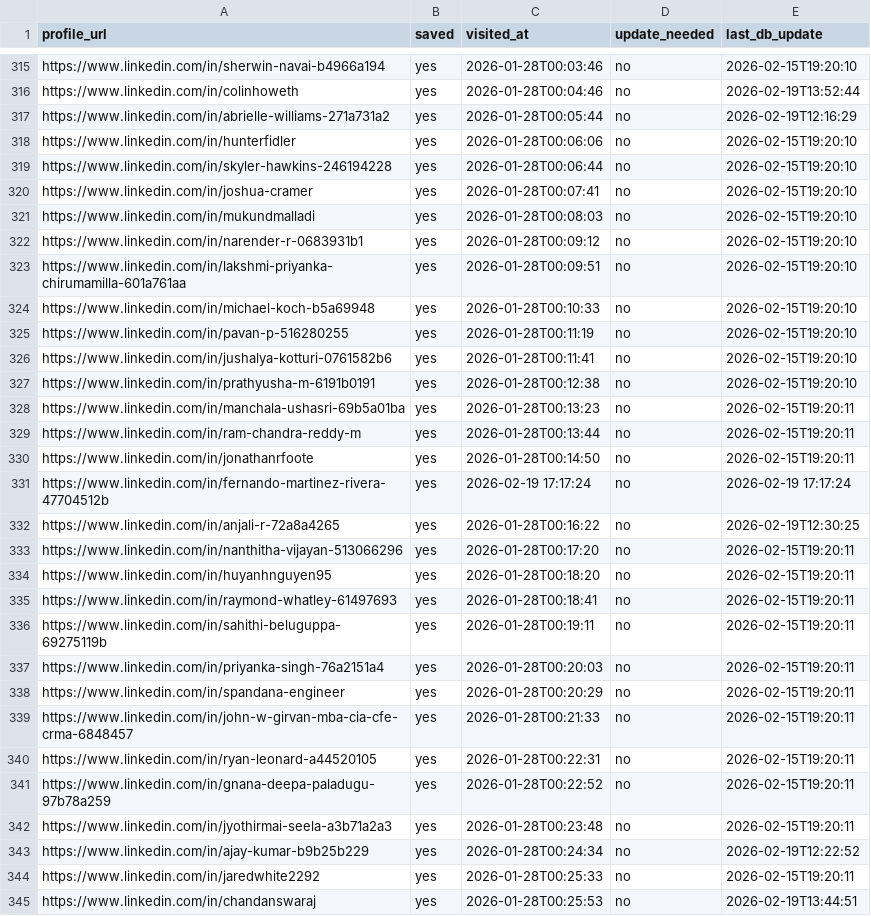
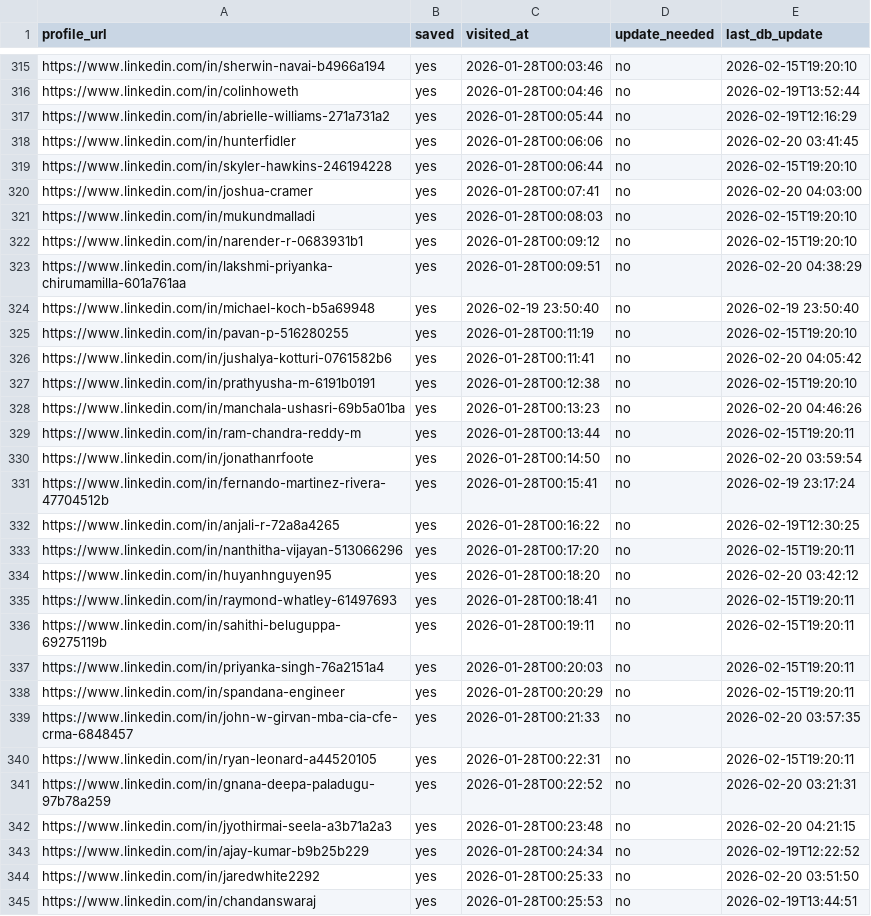
Before and after one commit to sangambartaula/alumni-networking-tool, a CSV file: scraper/output/visited_history.csv, drawn as a sheet; only a part is shown, gaps mark what is left out; the diff covers the shown part only.

```diff
--- a/scraper/output/visited_history.csv
+++ b/scraper/output/visited_history.csv
@@ -317,19 +317,19 @@ https://www.linkedin.com/in/colinhoweth,yes,2026-01-28T00:04:46,no,2026-02-19T13
 https://www.linkedin.com/in/abrielle-williams-271a731a2,yes,2026-01-28T00:05:44,no,2026-02-19T12:16:29
-https://www.linkedin.com/in/hunterfidler,yes,2026-01-28T00:06:06,no,2026-02-15T19:20:10
+https://www.linkedin.com/in/hunterfidler,yes,2026-01-28T00:06:06,no,2026-02-20 03:41:45
 https://www.linkedin.com/in/skyler-hawkins-246194228,yes,2026-01-28T00:06:44,no,2026-02-15T19:20:10
-https://www.linkedin.com/in/joshua-cramer,yes,2026-01-28T00:07:41,no,2026-02-15T19:20:10
+https://www.linkedin.com/in/joshua-cramer,yes,2026-01-28T00:07:41,no,2026-02-20 04:03:00
 https://www.linkedin.com/in/mukundmalladi,yes,2026-01-28T00:08:03,no,2026-02-15T19:20:10
 https://www.linkedin.com/in/narender-r-0683931b1,yes,2026-01-28T00:09:12,no,2026-02-15T19:20:10
-https://www.linkedin.com/in/lakshmi-priyanka-chirumamilla-601a761aa,yes,2026-01-28T00:09:51,no,2026-02-15T19:20:10
-https://www.linkedin.com/in/michael-koch-b5a69948,yes,2026-01-28T00:10:33,no,2026-02-15T19:20:10
+https://www.linkedin.com/in/lakshmi-priyanka-chirumamilla-601a761aa,yes,2026-01-28T00:09:51,no,2026-02-20 04:38:29
+https://www.linkedin.com/in/michael-koch-b5a69948,yes,2026-02-19 23:50:40,no,2026-02-19 23:50:40
 https://www.linkedin.com/in/pavan-p-516280255,yes,2026-01-28T00:11:19,no,2026-02-15T19:20:10
-https://www.linkedin.com/in/jushalya-kotturi-0761582b6,yes,2026-01-28T00:11:41,no,2026-02-15T19:20:10
+https://www.linkedin.com/in/jushalya-kotturi-0761582b6,yes,2026-01-28T00:11:41,no,2026-02-20 04:05:42
 https://www.linkedin.com/in/prathyusha-m-6191b0191,yes,2026-01-28T00:12:38,no,2026-02-15T19:20:10
-https://www.linkedin.com/in/manchala-ushasri-69b5a01ba,yes,2026-01-28T00:13:23,no,2026-02-15T19:20:11
+https://www.linkedin.com/in/manchala-ushasri-69b5a01ba,yes,2026-01-28T00:13:23,no,2026-02-20 04:46:26
 https://www.linkedin.com/in/ram-chandra-reddy-m,yes,2026-01-28T00:13:44,no,2026-02-15T19:20:11
-https://www.linkedin.com/in/jonathanrfoote,yes,2026-01-28T00:14:50,no,2026-02-15T19:20:11
-https://www.linkedin.com/in/fernando-martinez-rivera-47704512b,yes,2026-02-19 17:17:24,no,2026-02-19 17:17:24
+https://www.linkedin.com/in/jonathanrfoote,yes,2026-01-28T00:14:50,no,2026-02-20 03:59:54
+https://www.linkedin.com/in/fernando-martinez-rivera-47704512b,yes,2026-01-28T00:15:41,no,2026-02-19 23:17:24
 https://www.linkedin.com/in/anjali-r-72a8a4265,yes,2026-01-28T00:16:22,no,2026-02-19T12:30:25
 https://www.linkedin.com/in/nanthitha-vijayan-513066296,yes,2026-01-28T00:17:20,no,2026-02-15T19:20:11
-https://www.linkedin.com/in/huyanhnguyen95,yes,2026-01-28T00:18:20,no,2026-02-15T19:20:11
+https://www.linkedin.com/in/huyanhnguyen95,yes,2026-01-28T00:18:20,no,2026-02-20 03:42:12
 https://www.linkedin.com/in/raymond-whatley-61497693,yes,2026-01-28T00:18:41,no,2026-02-15T19:20:11
@@ -338,8 +338,8 @@ https://www.linkedin.com/in/priyanka-singh-76a2151a4,yes,2026-01-28T00:20:03,no,
 https://www.linkedin.com/in/spandana-engineer,yes,2026-01-28T00:20:29,no,2026-02-15T19:20:11
-https://www.linkedin.com/in/john-w-girvan-mba-cia-cfe-crma-6848457,yes,2026-01-28T00:21:33,no,2026-02-15T19:20:11
+https://www.linkedin.com/in/john-w-girvan-mba-cia-cfe-crma-6848457,yes,2026-01-28T00:21:33,no,2026-02-20 03:57:35
 https://www.linkedin.com/in/ryan-leonard-a44520105,yes,2026-01-28T00:22:31,no,2026-02-15T19:20:11
-https://www.linkedin.com/in/gnana-deepa-paladugu-97b78a259,yes,2026-01-28T00:22:52,no,2026-02-15T19:20:11
-https://www.linkedin.com/in/jyothirmai-seela-a3b71a2a3,yes,2026-01-28T00:23:48,no,2026-02-15T19:20:11
+https://www.linkedin.com/in/gnana-deepa-paladugu-97b78a259,yes,2026-01-28T00:22:52,no,2026-02-20 03:21:31
+https://www.linkedin.com/in/jyothirmai-seela-a3b71a2a3,yes,2026-01-28T00:23:48,no,2026-02-20 04:21:15
 https://www.linkedin.com/in/ajay-kumar-b9b25b229,yes,2026-01-28T00:24:34,no,2026-02-19T12:22:52
-https://www.linkedin.com/in/jaredwhite2292,yes,2026-01-28T00:25:33,no,2026-02-15T19:20:11
+https://www.linkedin.com/in/jaredwhite2292,yes,2026-01-28T00:25:33,no,2026-02-20 03:51:50
 https://www.linkedin.com/in/chandanswaraj,yes,2026-01-28T00:25:53,no,2026-02-19T13:44:51
```
Also changed, not shown: 126 edited cells elsewhere in this file, 5 other files.
